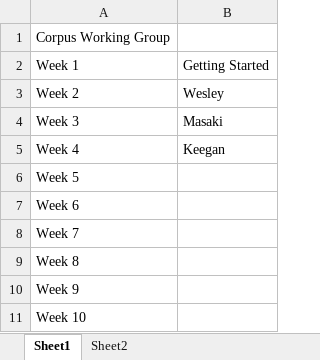
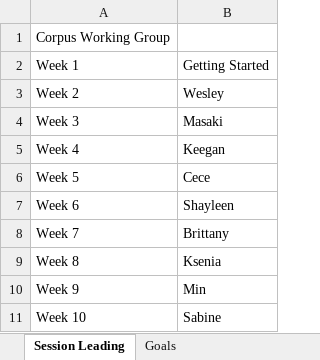
Before and after one commit to kristopherkyle/Corpus-Linguistics-Working-Group, an Excel workbook: docs/Initial Goals.xlsx, sheet Session Leading, drawn as a sheet; values as stored, in another font and other column widths than the file's, no borders; the diff names each change by its address in the sheet, - before the commit and + after, or states it on an @@ line.

```diff
--- a/docs/Initial Goals.xlsx (sheet Session Leading)
+++ b/docs/Initial Goals.xlsx (sheet Session Leading)
-sheet tab: Sheet1
+sheet tab: Session Leading
-sheet tab: Sheet2
+sheet tab: Goals
-B6: (empty)
+B6: Cece
-B7: (empty)
+B7: Shayleen
-B8: (empty)
+B8: Brittany
-B9: (empty)
+B9: Ksenia
-B10: (empty)
+B10: Min
-B11: (empty)
+B11: Sabine
```
Also changed, not shown: 2 other files.
